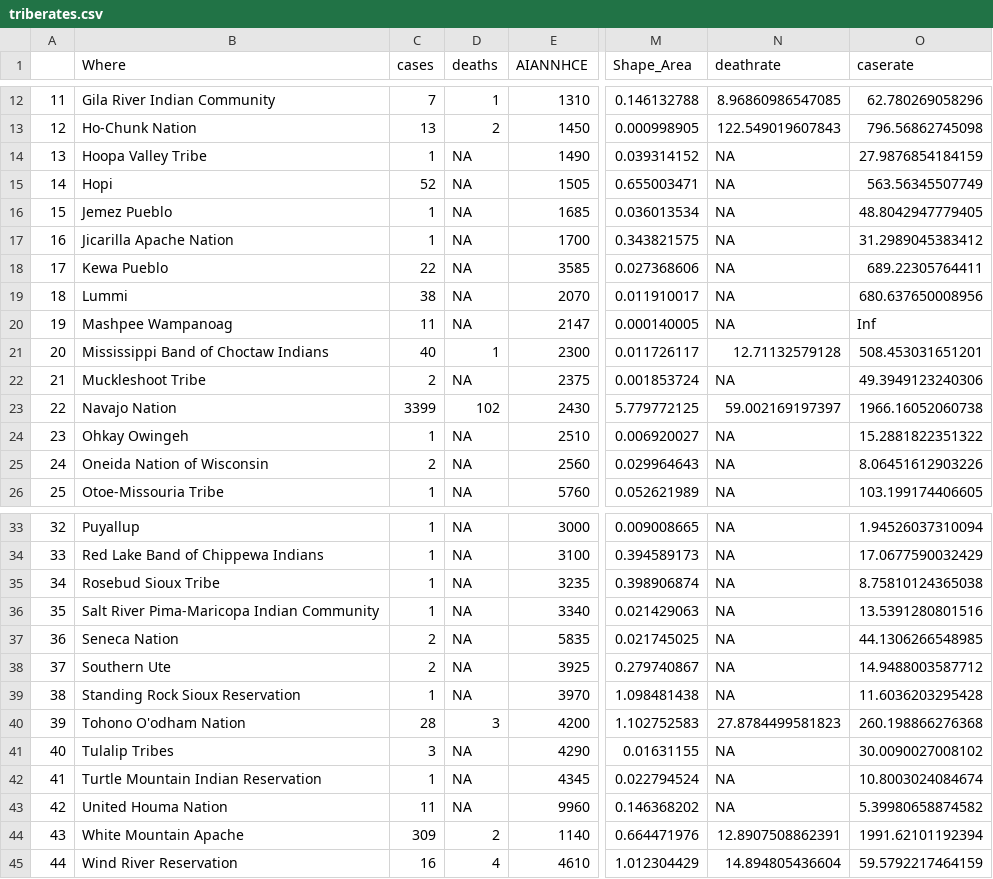
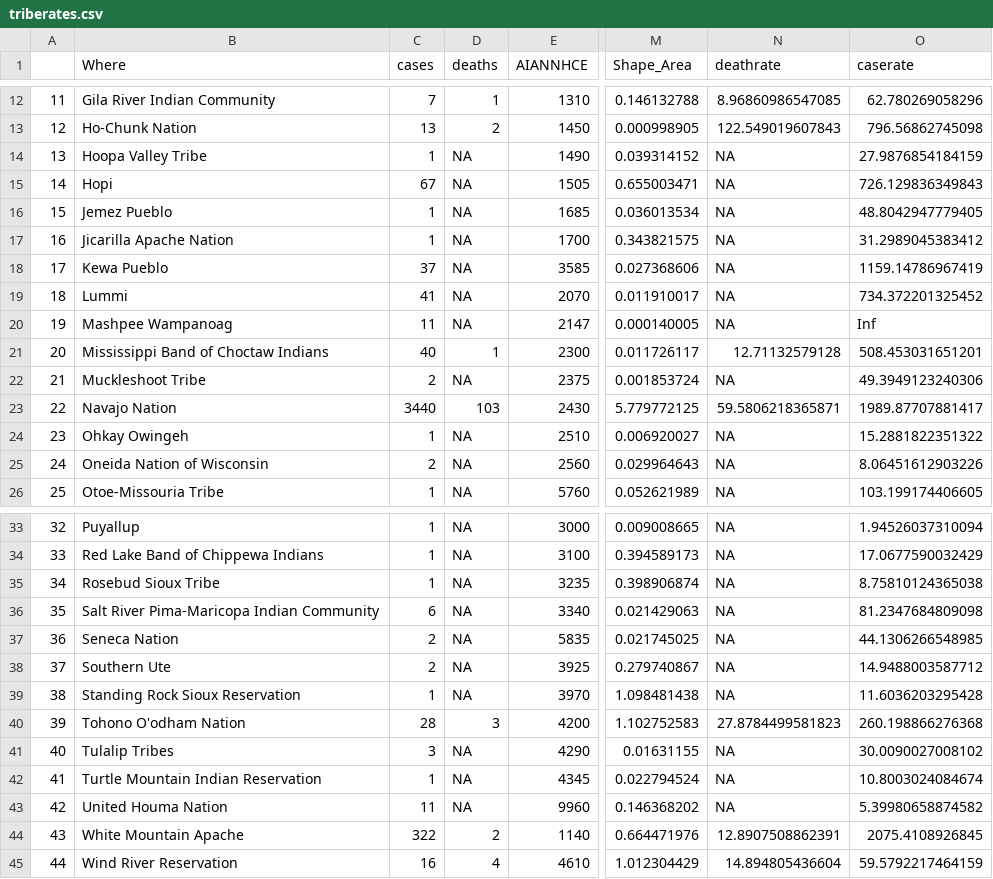
Before and after one commit to mtso23/covid_ndnCountry, a CSV file: triberates.csv, drawn as a sheet; only a part is shown, gaps mark what is left out; the diff names each change by its address in the sheet, - before the commit and + after, or states it on an @@ line.

```diff
--- a/triberates.csv
+++ b/triberates.csv
-C15 (cases): 52
+C15 (cases): 67
-O15 (caserate): 563.56345507749
+O15 (caserate): 726.129836349843
-C18 (cases): 22
+C18 (cases): 37
-O18 (caserate): 689.22305764411
+O18 (caserate): 1159.14786967419
-C19 (cases): 38
+C19 (cases): 41
-O19 (caserate): 680.637650008956
+O19 (caserate): 734.372201325452
-C23 (cases): 3399
+C23 (cases): 3440
-D23 (deaths): 102
+D23 (deaths): 103
-N23 (deathrate): 59.002169197397
+N23 (deathrate): 59.5806218365871
-O23 (caserate): 1966.16052060738
+O23 (caserate): 1989.87707881417
-C36 (cases): 1
+C36 (cases): 6
-O36 (caserate): 13.5391280801516
+O36 (caserate): 81.2347684809098
-C44 (cases): 309
+C44 (cases): 322
-O44 (caserate): 1991.62101192394
+O44 (caserate): 2075.4108926845
```
Also changed, not shown: rates_combo.csv, totalbytribe.csv, 1 other file.
